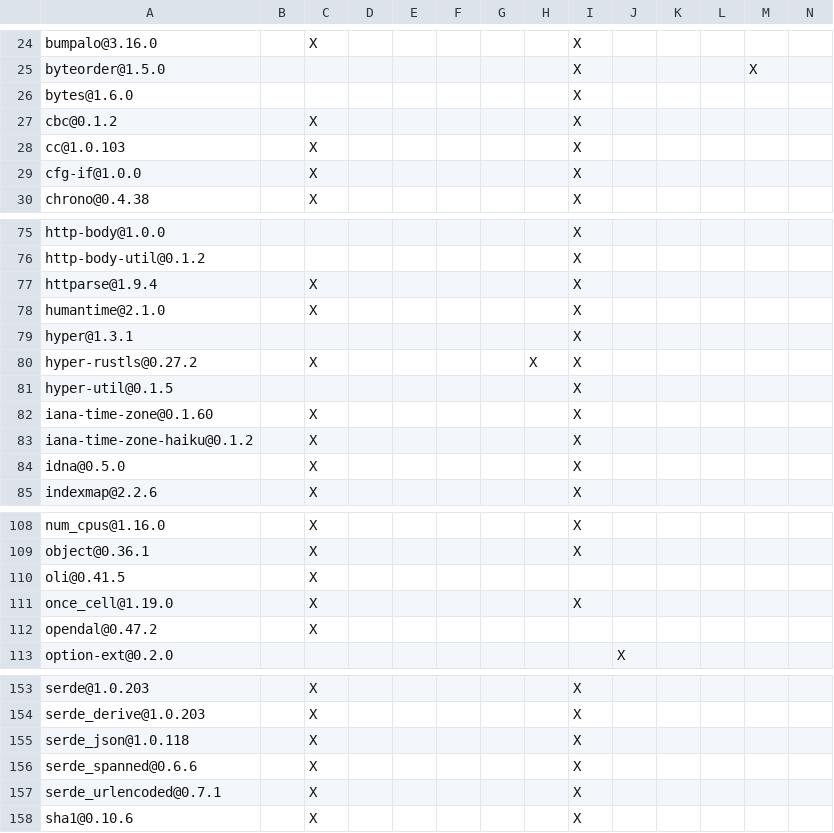
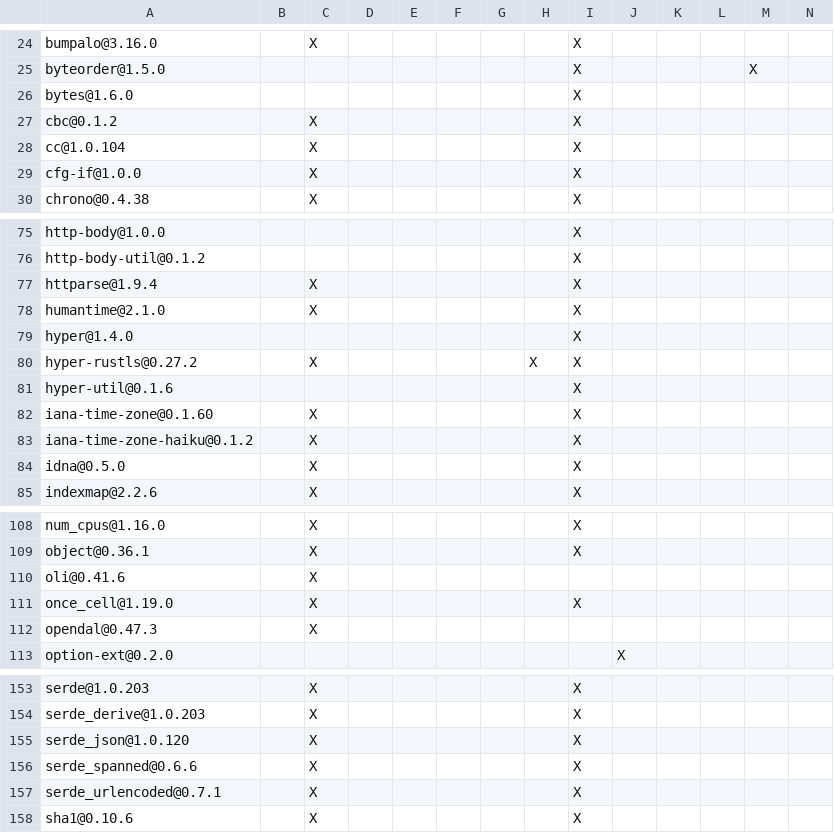
Before and after one commit to apache/opendal-oli, a TSV file: DEPENDENCIES.rust.tsv, drawn as a sheet; only a part is shown, gaps mark what is left out.

```diff
--- a/DEPENDENCIES.rust.tsv
+++ b/DEPENDENCIES.rust.tsv
@@ -27,3 +27,3 @@ bytes@1.6.0								X
 cbc@0.1.2		X						X					
-cc@1.0.103		X						X					
+cc@1.0.104		X						X					
 cfg-if@1.0.0		X						X					
@@ -78,5 +78,5 @@ httparse@1.9.4		X						X
 humantime@2.1.0		X						X					
-hyper@1.3.1								X					
+hyper@1.4.0								X					
 hyper-rustls@0.27.2		X					X	X					
-hyper-util@0.1.5								X					
+hyper-util@0.1.6								X					
 iana-time-zone@0.1.60		X						X					
@@ -109,5 +109,5 @@ num_cpus@1.16.0		X						X
 object@0.36.1		X						X					
-oli@0.41.5		X											
+oli@0.41.6		X											
 once_cell@1.19.0		X						X					
-opendal@0.47.2		X											
+opendal@0.47.3		X											
 option-ext@0.2.0									X				
@@ -154,3 +154,3 @@ serde@1.0.203		X						X
 serde_derive@1.0.203		X						X					
-serde_json@1.0.118		X						X					
+serde_json@1.0.120		X						X					
 serde_spanned@0.6.6		X						X					
```
Also changed, not shown: 2 other files.
